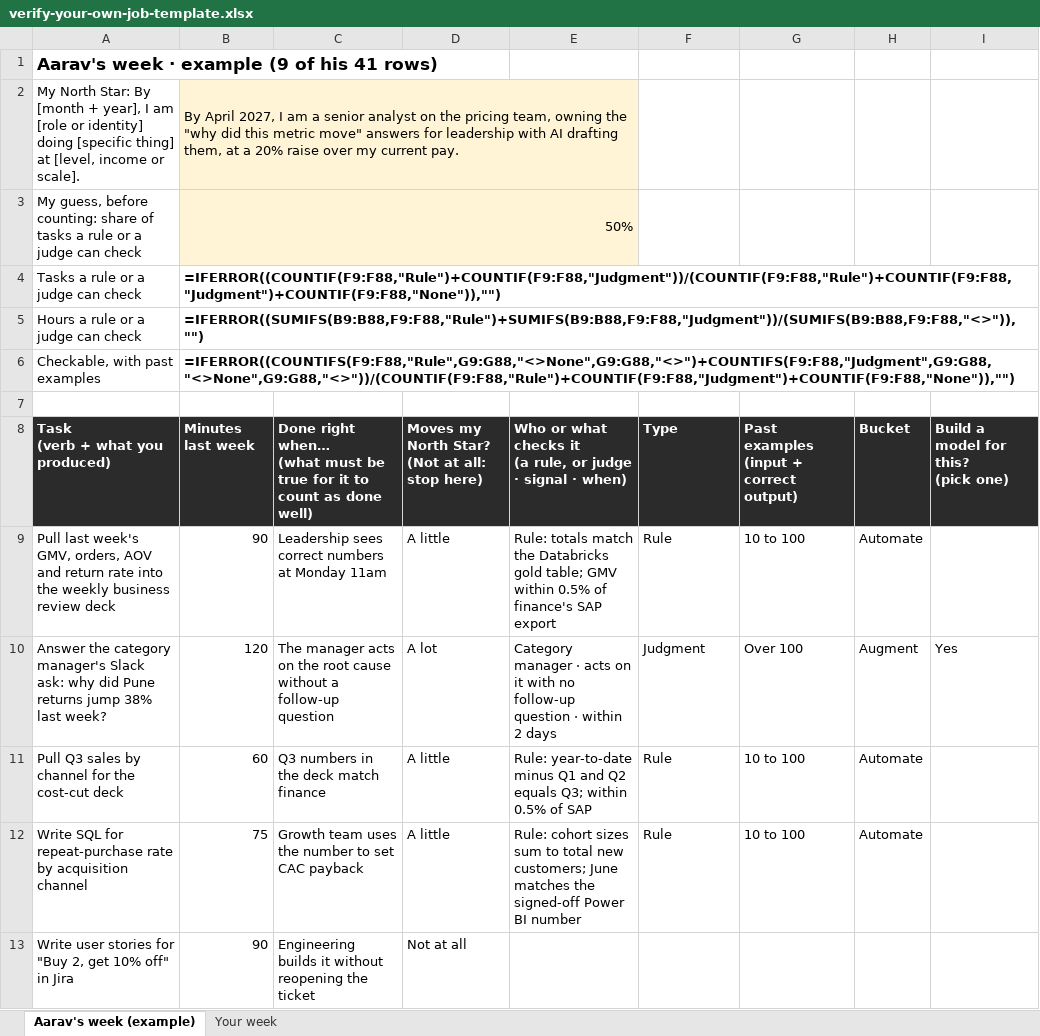
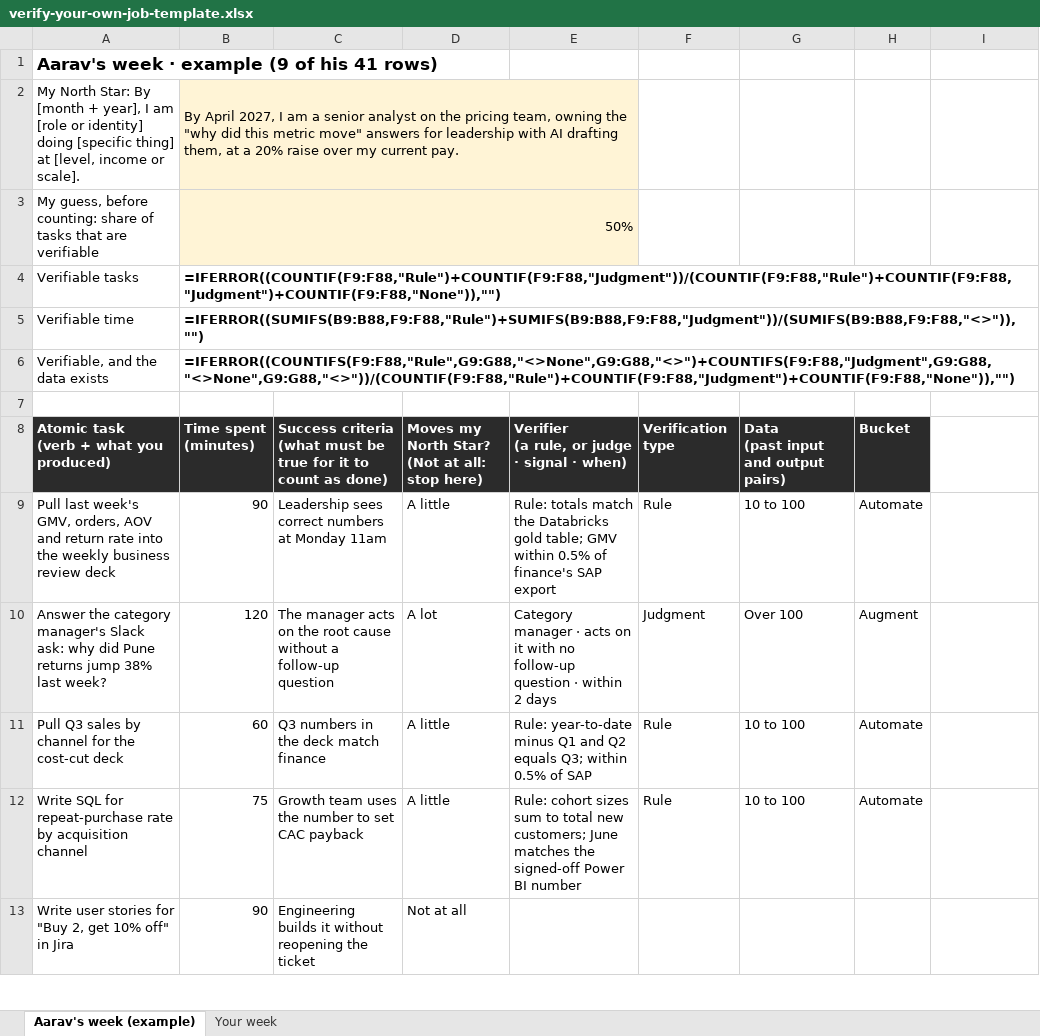
Before and after one commit to Siddhant-Goswami/100x-curriculum, an Excel workbook: _plan/l09-template/verify-your-own-job-template.xlsx, sheet Aarav's week (example), drawn as a sheet; only a part is shown; values as stored, in another font and other column widths than the file's, no borders; formulas without a stored value are shown as written; removed rows and columns are numbered as before the commit, all else as after; ↵ is a line break in a cell; the diff names each change by its address in the sheet, - before the commit and + after, or states it on an @@ line.

```diff
--- a/_plan/l09-template/verify-your-own-job-template.xlsx (sheet Aarav's week (example))
+++ b/_plan/l09-template/verify-your-own-job-template.xlsx (sheet Aarav's week (example))
-A3: …of tasks a rule or a judge can check
+A3: …of tasks that are verifiable
-A4: Tasks a rule or a judge can check
+A4: Verifiable tasks
-A5: Hours a rule or a judge can check
+A5: Verifiable time
-A6: Checkable, with past examples
+A6: Verifiable, and the data exists
-row 8: Task ↵ (verb + what you produced) | Minutes ↵ last week | Done right when… ↵ (what must be true for it to count as done well) | Moves my North Star? ↵ (Not at all: stop here) | Who or what checks it ↵ (a rule, or judge · signal · when) | Type | Past examples ↵ (input + correct output) | Bucket | Build a model for this? ↵ (pick one)
+row 8: Atomic task ↵ (verb + what you produced) | Time spent ↵ (minutes) | Success criteria ↵ (what must be true for it to count as done) | Moves my North Star? ↵ (Not at all: stop here) | Verifier ↵ (a rule, or judge · signal · when) | Verification type | Data ↵ (past input and output pairs) | Bucket
-I10: Yes
+I10: (empty)
```
Also changed, not shown: sheet Your week, 3 other files.
